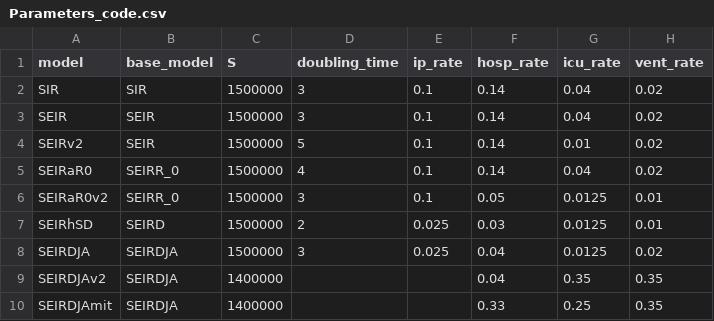
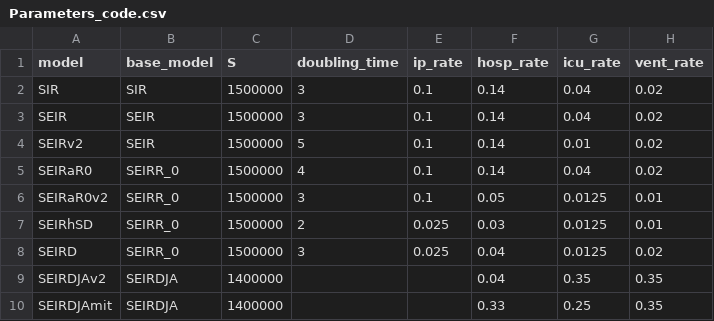
Before and after one commit to gabai/stream_KH, a CSV file: Parameters_code.csv, drawn as a sheet; only a part is shown; the diff names each change by its address in the sheet, - before the commit and + after, or states it on an @@ line.

Commit message:
Update Parameters_code.csv

```diff
--- a/Parameters_code.csv
+++ b/Parameters_code.csv
-B7 (base_model): SEIRD
+B7 (base_model): SEIRR_0
-A8 (model): SEIRDJA
+A8 (model): SEIRD
-B8 (base_model): SEIRDJA
+B8 (base_model): SEIRR_0
```
